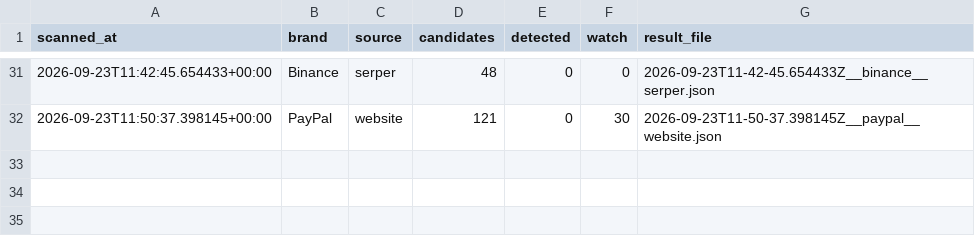
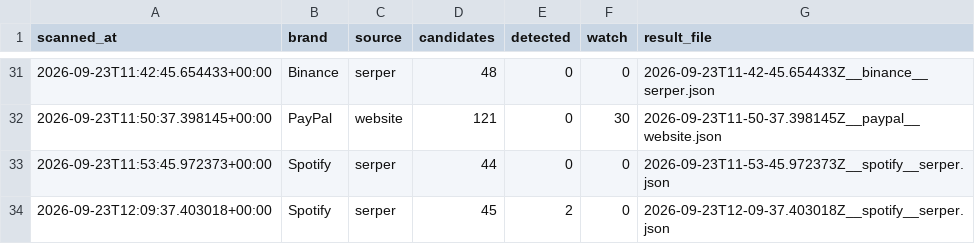
Before and after one commit to Furalza/brandguard, a CSV file: results/run_log.csv, drawn as a sheet; only a part is shown, gaps mark what is left out.

```diff
--- a/results/run_log.csv
+++ b/results/run_log.csv
@@ -32 +32,3 @@
 2026-09-23T11:50:37.398145+00:00,PayPal,website,121,0,30,2026-09-23T11-50-37.398145Z__paypal__website.json
+2026-09-23T11:53:45.972373+00:00,Spotify,serper,44,0,0,2026-09-23T11-53-45.972373Z__spotify__serper.json
+2026-09-23T12:09:37.403018+00:00,Spotify,serper,45,2,0,2026-09-23T12-09-37.403018Z__spotify__serper.json
```
Also changed, not shown: 3 other files.
